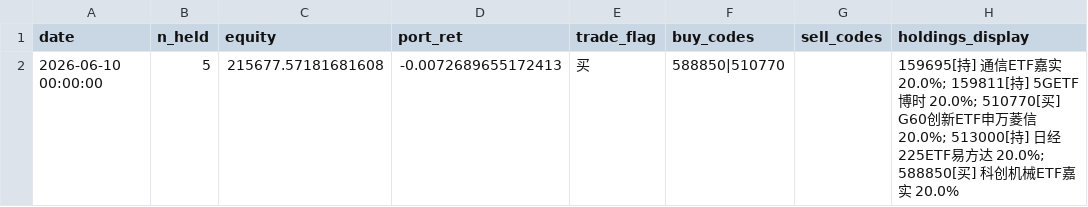
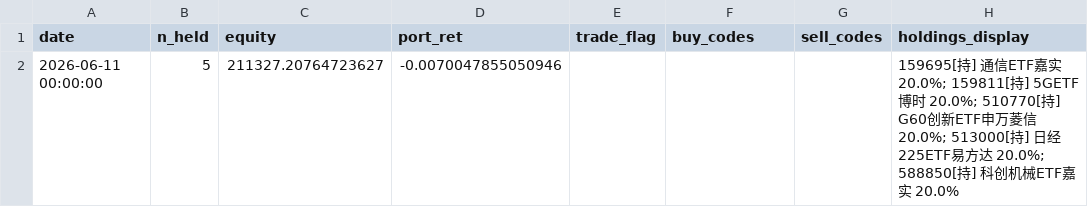
Before and after one commit to eclatnest/etf-consensus, a CSV file: published/daily/portfolio_snapshot.csv, drawn as a sheet; removed rows and columns are numbered as before the commit, all else as after; the diff names each change by its address in the sheet, - before the commit and + after, or states it on an @@ line.

```diff
--- a/published/daily/portfolio_snapshot.csv
+++ b/published/daily/portfolio_snapshot.csv
-row 2: 2026-06-10 00:00:00 | 5 | 215677.57181681608 | -0.0072689655172413 | 买 | 588850|510770 |  | 159695[持] 通信ETF嘉实 20.0%; 159811[持] 5GETF博时 20.0%; 510770[买] G60创新ETF申万菱信 20.0%; 513000[持] 日经225ETF易方达 20.0%; 588850[买] 科创机械ETF嘉实 20.0%
+row 2: 2026-06-11 00:00:00 | 5 | 211327.20764723627 | -0.0070047855050946 |  |  |  | 159695[持] 通信ETF嘉实 20.0%; 159811[持] 5GETF博时 20.0%; 510770[持] G60创新ETF申万菱信 20.0%; 513000[持] 日经225ETF易方达 20.0%; 588850[持] 科创机械ETF嘉实 20.0%
```
Also changed, not shown: published/daily/next_open_actions.csv, published/daily/portfolio_summary.csv, 5 other files.
